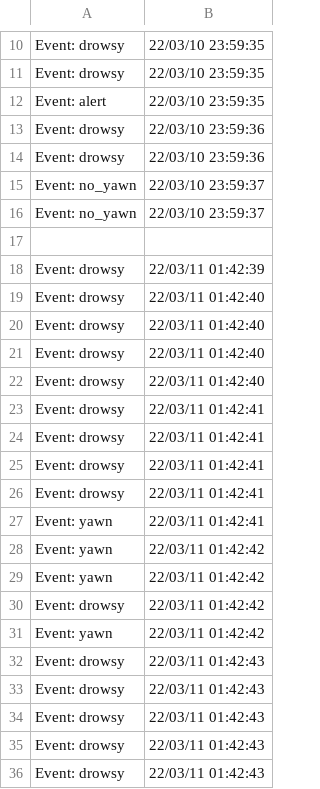
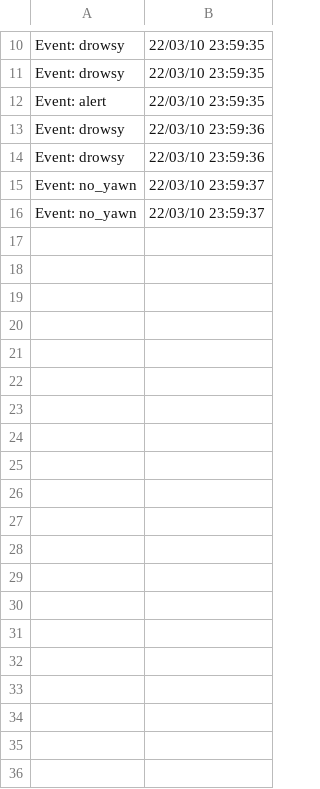
Before and after one commit to AndresCACore/Final-Project-BDML, a CSV file: face_recognition_PyQt/records.csv, drawn as a sheet; only a part is shown, gaps mark what is left out; the diff covers the shown part only.

```diff
--- a/face_recognition_PyQt/records.csv
+++ b/face_recognition_PyQt/records.csv
@@ -16,21 +16 @@
  Event: no_yawn,22/03/10 23:59:37
-
- Event: drowsy,22/03/11 01:42:39
- Event: drowsy,22/03/11 01:42:40
- Event: drowsy,22/03/11 01:42:40
- Event: drowsy,22/03/11 01:42:40
- Event: drowsy,22/03/11 01:42:40
- Event: drowsy,22/03/11 01:42:41
- Event: drowsy,22/03/11 01:42:41
- Event: drowsy,22/03/11 01:42:41
- Event: drowsy,22/03/11 01:42:41
- Event: yawn,22/03/11 01:42:41
- Event: yawn,22/03/11 01:42:42
- Event: yawn,22/03/11 01:42:42
- Event: drowsy,22/03/11 01:42:42
- Event: yawn,22/03/11 01:42:42
- Event: drowsy,22/03/11 01:42:43
- Event: drowsy,22/03/11 01:42:43
- Event: drowsy,22/03/11 01:42:43
- Event: drowsy,22/03/11 01:42:43
- Event: drowsy,22/03/11 01:42:43
```
Also changed, not shown: 11 removed rows elsewhere in this file, 3 other files.
